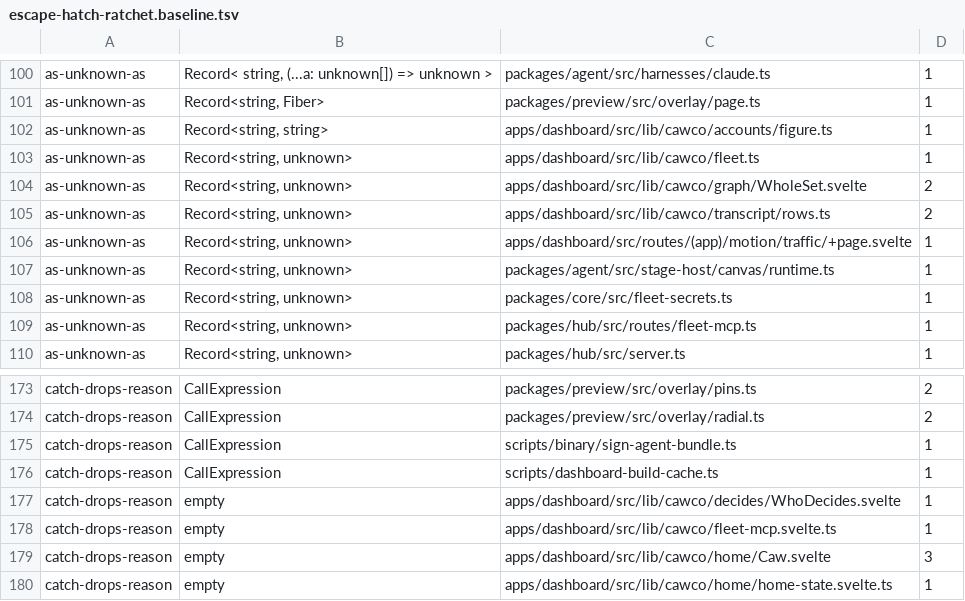
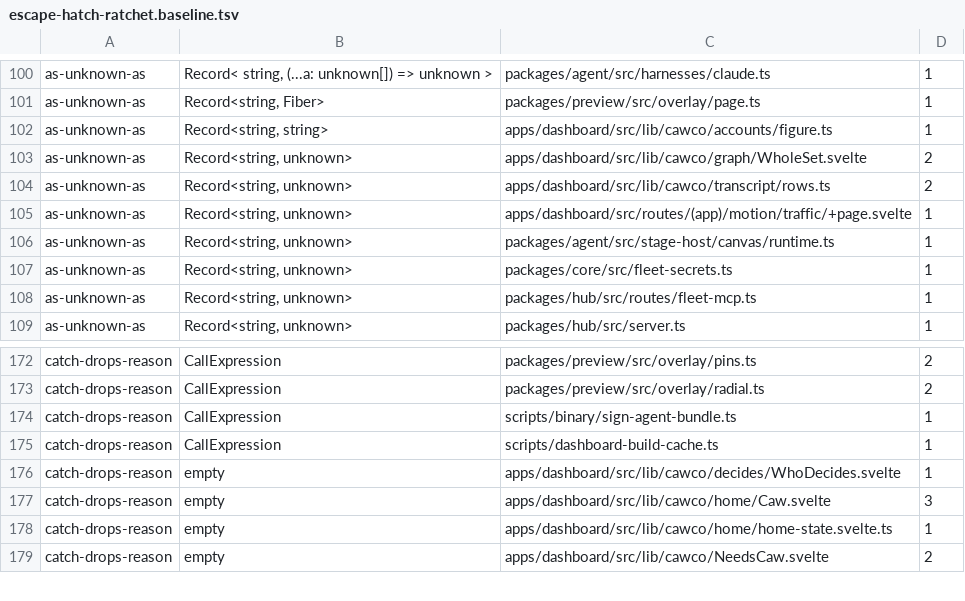
Before and after one commit to Bewinxed/cawco, a TSV file: scripts/escape-hatch-ratchet.baseline.tsv, drawn as a sheet; only a part is shown, gaps mark what is left out; the shorter side is filled out with more unchanged rows; the diff names each change by its address in the sheet, - before the commit and + after, or states it on an @@ line.

```diff
--- a/scripts/escape-hatch-ratchet.baseline.tsv
+++ b/scripts/escape-hatch-ratchet.baseline.tsv
-row 103: as-unknown-as | Record<string, unknown> | apps/dashboard/src/lib/cawco/fleet.ts | 1
-row 178: catch-drops-reason | empty | apps/dashboard/src/lib/cawco/fleet-mcp.svelte.ts | 1
```
Also changed, not shown: 31 other files.
